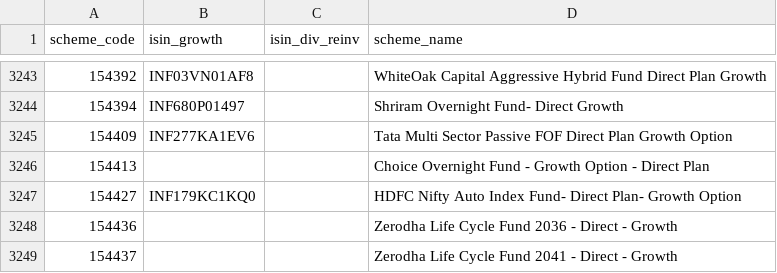
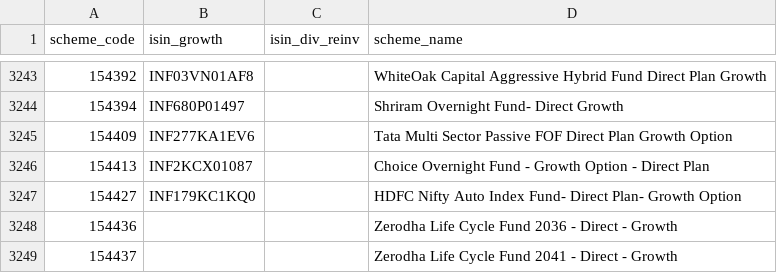
Before and after one commit to finfee-ai/nav-data-dump, a CSV file: metadata/scheme_master.csv, drawn as a sheet; only a part is shown, gaps mark what is left out.

```diff
--- a/metadata/scheme_master.csv
+++ b/metadata/scheme_master.csv
@@ -3245,3 +3245,3 @@ scheme_code,isin_growth,isin_div_reinv,scheme_name
 154409,INF277KA1EV6,,Tata Multi Sector Passive FOF Direct Plan Growth Option
-154413,,,Choice Overnight Fund - Growth Option - Direct Plan
+154413,INF2KCX01087,,Choice Overnight Fund - Growth Option - Direct Plan
 154427,INF179KC1KQ0,,HDFC Nifty Auto Index Fund- Direct Plan- Growth Option
```
Also changed, not shown: data/daily/2026-07-15.csv, data/latest.csv, 3 other files.
